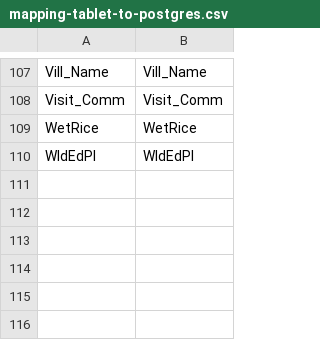
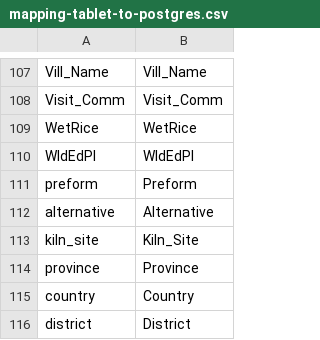
Before and after one commit to jblowe/blacklight-mmap, a CSV file: mmap-solr/mapping-tablet-to-postgres.csv, drawn as a sheet; only a part is shown, gaps mark what is left out.

Commit message:
add new db and tablet fields to pipeline

```diff
--- a/mmap-solr/mapping-tablet-to-postgres.csv
+++ b/mmap-solr/mapping-tablet-to-postgres.csv
@@ -110 +110,7 @@ WetRice,WetRice
 WldEdPl,WldEdPl
+preform,Preform
+alternative,Alternative
+kiln_site,Kiln_Site
+province,Province
+country,Country
+district,District
```
Also changed, not shown: 1 other file.
